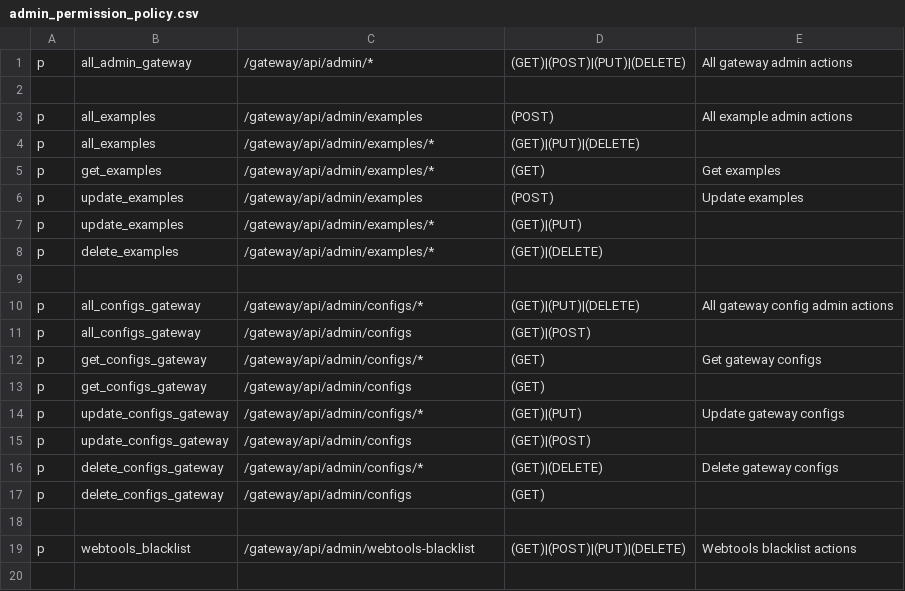
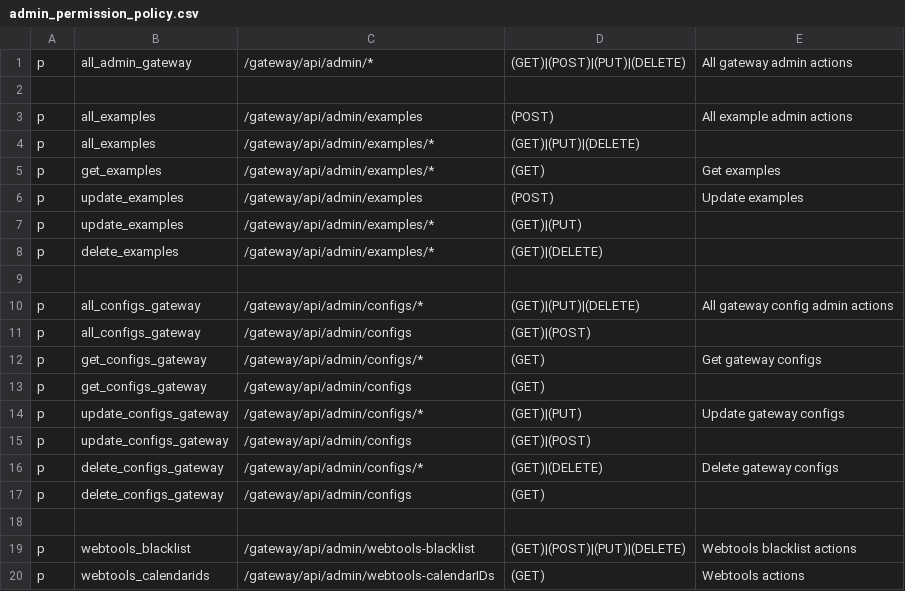
Before and after one commit to rokwire/gateway-building-block, a CSV file: driver/web/admin_permission_policy.csv, drawn as a sheet; the diff names each change by its address in the sheet, - before the commit and + after, or states it on an @@ line.

Commit message:
set the permission and fix the code

```diff
--- a/driver/web/admin_permission_policy.csv
+++ b/driver/web/admin_permission_policy.csv
+row 20: p | webtools_calendarids | /gateway/api/admin/webtools-calendarIDs | (GET) | Webtools actions
```
Also changed, not shown: 3 other files.
